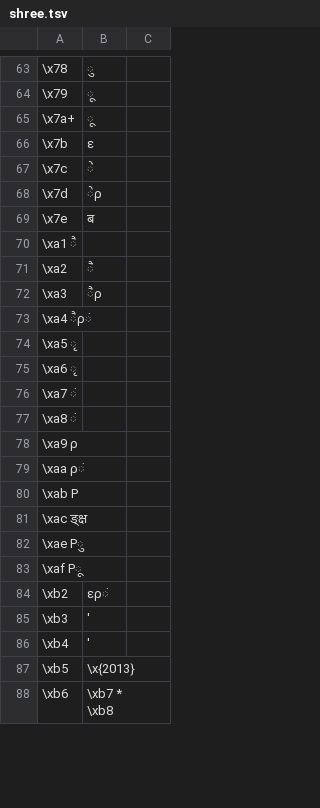
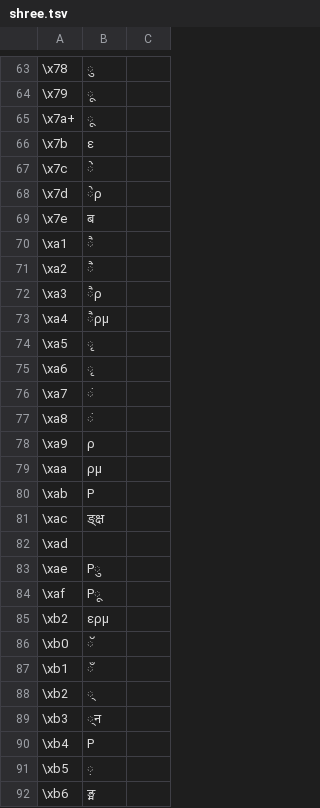
Before and after one commit to assistech-iitdelhi/InDesignFontConverters, a TSV file: FontConverters/shree.tsv, drawn as a sheet; only a part is shown, gaps mark what is left out; the diff covers the shown part only.

```diff
--- a/FontConverters/shree.tsv
+++ b/FontConverters/shree.tsv
@@ -69,22 +69,24 @@
 \x7e	ब
-\xa1  ै
+\xa1	ै
 \xa2	ैं
 \xa3	ैρ
-\xa4  ैρं
-\xa5  ृ
-\xa6  ृ
-\xa7  ं
-\xa8  ं
-\xa9  ρ
-\xaa  ρं
-\xab  Ρ
-\xac  ङ्क्ष
-\xae  Ρु
-\xaf  Ρू
-\xb2	ερं
-\xb3	'
-\xb4	'
-\xb5	\x{2013}
-\xb6	"
-\xb7	*
-\xb8	"
+\xa4	ैρμ
+\xa5	ृ
+\xa6	ृ
+\xa7	ं
+\xa8	ं
+\xa9	ρ
+\xaa	ρμ
+\xab	Ρ
+\xac	ङ्क्ष
+\xad	
+\xae	Ρु
+\xaf	Ρू
+\xb2	ερμ
+\xb0	ॅ
+\xb1	ँ	
+\xb2	्
+\xb3	्न
+\xb4	Ρ
+\xb5	़
+\xb6	ङ्म
```
Also changed, not shown: 8 added rows, 4 removed rows and 73 edited cells elsewhere in this file, FontConverters/reorder.tsv, 1 other file.
